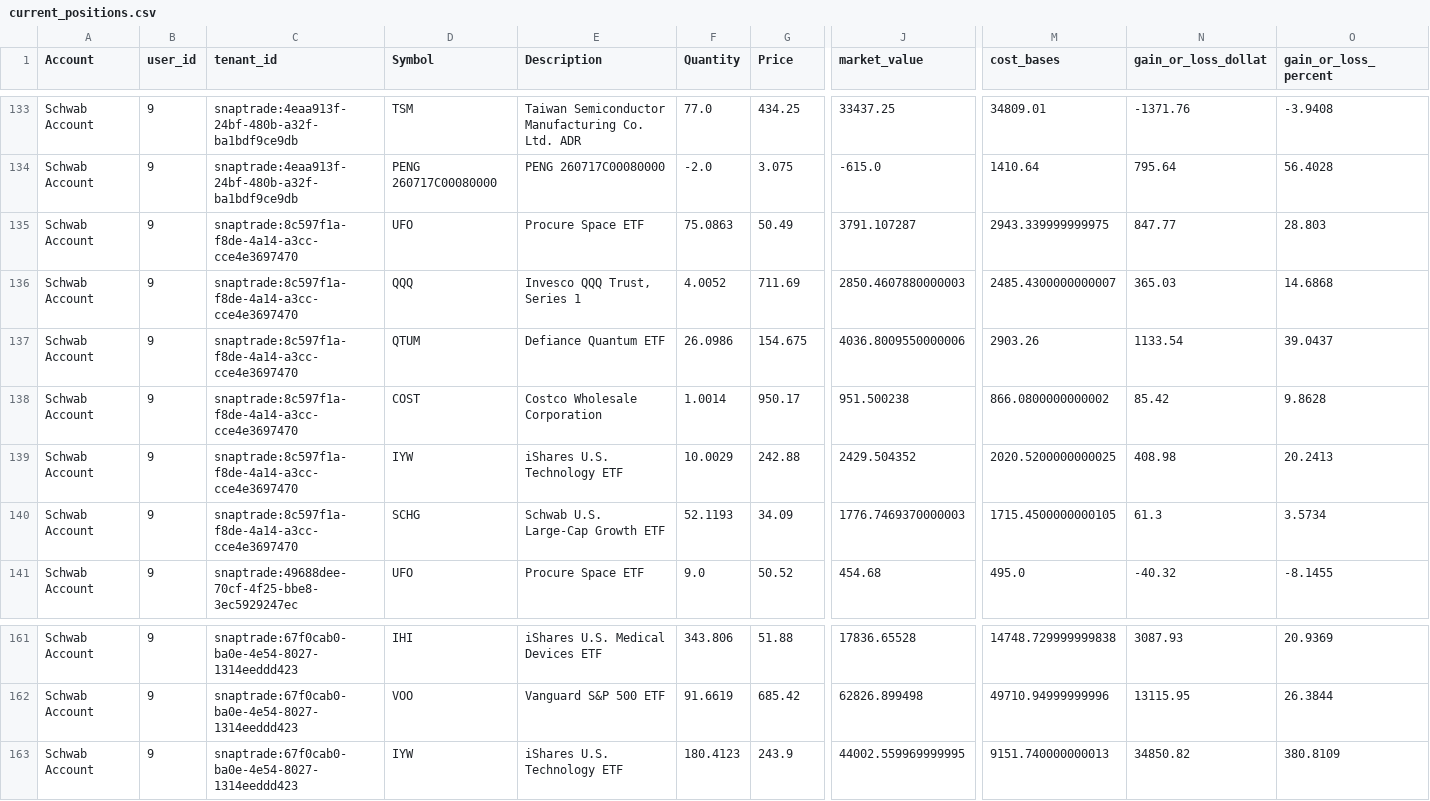
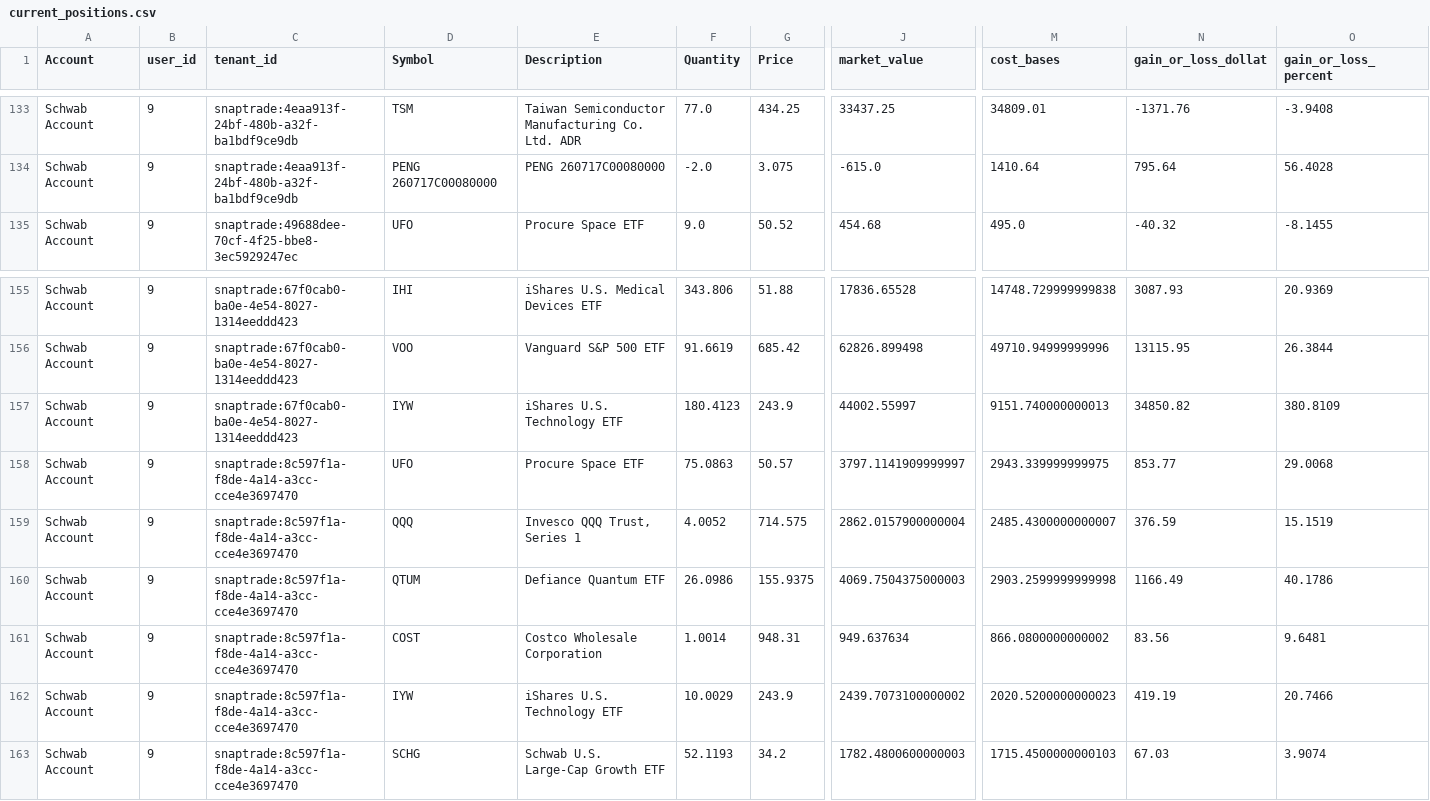
Before and after one commit to cameronjefferey/ccwj, a CSV file: dbt/seeds/current_positions.csv, drawn as a sheet; only a part is shown, gaps mark what is left out; removed rows and columns are numbered as before the commit, all else as after; rows hold the shown columns only; the diff names each change by its address in the sheet, - before the commit and + after, or states it on an @@ line.

Commit message:
SnapTrade sync (testingcameron): 4 tx, 6 open lines (Schwab Account)

```diff
--- a/dbt/seeds/current_positions.csv
+++ b/dbt/seeds/current_positions.csv
-row 135: Schwab Account | 9 | snaptrade:8c597f1a-f8de-4a14-a3cc-cce4e3697470 | UFO | Procure Space ETF | 75.0863 | 50.49 | 3791.107287 | 2943.339999999975 | 847.77 | 28.803
-row 136: Schwab Account | 9 | snaptrade:8c597f1a-f8de-4a14-a3cc-cce4e3697470 | QQQ | Invesco QQQ Trust, Series 1 | 4.0052 | 711.69 | 2850.4607880000003 | 2485.4300000000007 | 365.03 | 14.6868
-row 137: Schwab Account | 9 | snaptrade:8c597f1a-f8de-4a14-a3cc-cce4e3697470 | QTUM | Defiance Quantum ETF | 26.0986 | 154.675 | 4036.8009550000006 | 2903.26 | 1133.54 | 39.0437
-row 138: Schwab Account | 9 | snaptrade:8c597f1a-f8de-4a14-a3cc-cce4e3697470 | COST | Costco Wholesale Corporation | 1.0014 | 950.17 | 951.500238 | 866.0800000000002 | 85.42 | 9.8628
-row 139: Schwab Account | 9 | snaptrade:8c597f1a-f8de-4a14-a3cc-cce4e3697470 | IYW | iShares U.S. Technology ETF | 10.0029 | 242.88 | 2429.504352 | 2020.5200000000025 | 408.98 | 20.2413
-row 140: Schwab Account | 9 | snaptrade:8c597f1a-f8de-4a14-a3cc-cce4e3697470 | SCHG | Schwab U.S. Large-Cap Growth ETF | 52.1193 | 34.09 | 1776.7469370000003 | 1715.4500000000105 | 61.3 | 3.5734
-J157 (market_value): 44002.559969999995
+J157 (market_value): 44002.55997
+row 158: Schwab Account | 9 | snaptrade:8c597f1a-f8de-4a14-a3cc-cce4e3697470 | UFO | Procure Space ETF | 75.0863 | 50.57 | 3797.1141909999997 | 2943.339999999975 | 853.77 | 29.0068
+row 159: Schwab Account | 9 | snaptrade:8c597f1a-f8de-4a14-a3cc-cce4e3697470 | QQQ | Invesco QQQ Trust, Series 1 | 4.0052 | 714.575 | 2862.0157900000004 | 2485.4300000000007 | 376.59 | 15.1519
+row 160: Schwab Account | 9 | snaptrade:8c597f1a-f8de-4a14-a3cc-cce4e3697470 | QTUM | Defiance Quantum ETF | 26.0986 | 155.9375 | 4069.7504375000003 | 2903.2599999999998 | 1166.49 | 40.1786
+row 161: Schwab Account | 9 | snaptrade:8c597f1a-f8de-4a14-a3cc-cce4e3697470 | COST | Costco Wholesale Corporation | 1.0014 | 948.31 | 949.637634 | 866.0800000000002 | 83.56 | 9.6481
+row 162: Schwab Account | 9 | snaptrade:8c597f1a-f8de-4a14-a3cc-cce4e3697470 | IYW | iShares U.S. Technology ETF | 10.0029 | 243.9 | 2439.7073100000002 | 2020.5200000000023 | 419.19 | 20.7466
+row 163: Schwab Account | 9 | snaptrade:8c597f1a-f8de-4a14-a3cc-cce4e3697470 | SCHG | Schwab U.S. Large-Cap Growth ETF | 52.1193 | 34.2 | 1782.4800600000003 | 1715.4500000000103 | 67.03 | 3.9074
```
Also changed, not shown: dbt/seeds/account_balances.csv, dbt/seeds/trade_history.csv.
